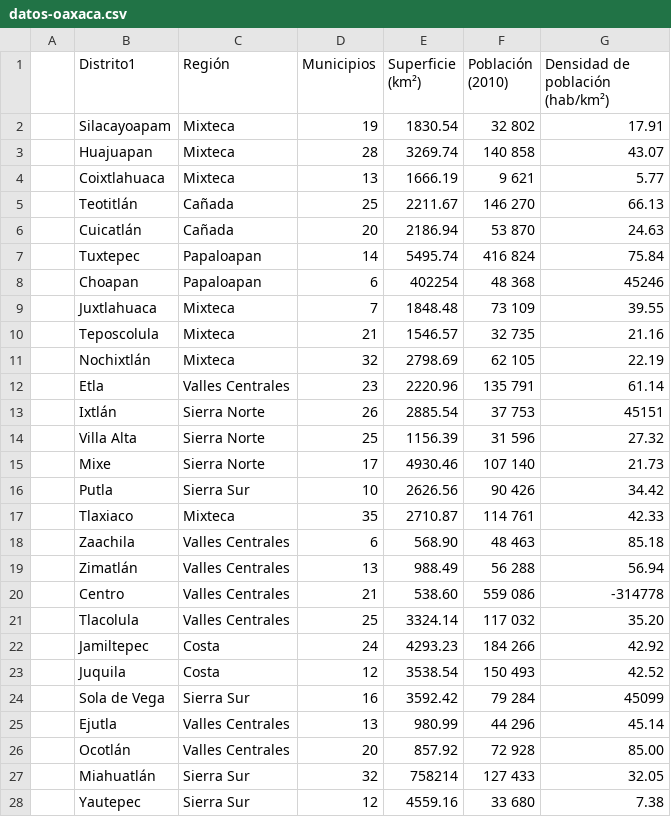
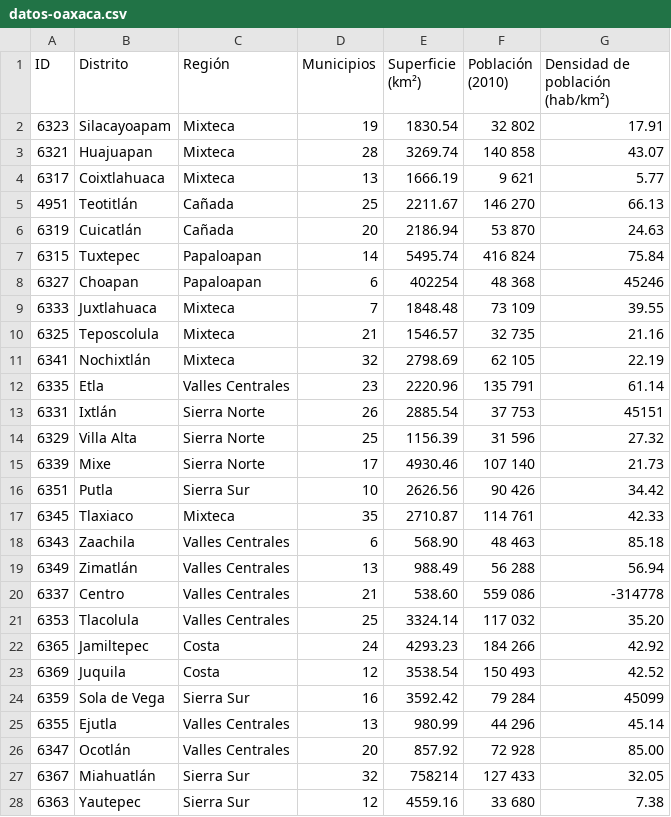
Before and after one commit to operezcham90/dibujitos, a CSV file: datos-oaxaca.csv, drawn as a sheet; only a part is shown; the diff covers the shown part only; the diff names each change by its address in the sheet, - before the commit and + after, or states it on an @@ line.

```diff
--- a/datos-oaxaca.csv
+++ b/datos-oaxaca.csv
-A1: (empty)
+A1: ID
-B1: Distrito1
+B1: Distrito
-A2 (ID): (empty)
+A2 (ID): 6323
-A3 (ID): (empty)
+A3 (ID): 6321
-A4 (ID): (empty)
+A4 (ID): 6317
-A5 (ID): (empty)
+A5 (ID): 4951
-A6 (ID): (empty)
+A6 (ID): 6319
-A7 (ID): (empty)
+A7 (ID): 6315
-A8 (ID): (empty)
+A8 (ID): 6327
-A9 (ID): (empty)
+A9 (ID): 6333
-A10 (ID): (empty)
+A10 (ID): 6325
-A11 (ID): (empty)
+A11 (ID): 6341
-A12 (ID): (empty)
+A12 (ID): 6335
-A13 (ID): (empty)
+A13 (ID): 6331
-A14 (ID): (empty)
+A14 (ID): 6329
-A15 (ID): (empty)
+A15 (ID): 6339
-A16 (ID): (empty)
+A16 (ID): 6351
-A17 (ID): (empty)
+A17 (ID): 6345
-A18 (ID): (empty)
+A18 (ID): 6343
-A19 (ID): (empty)
+A19 (ID): 6349
-A20 (ID): (empty)
+A20 (ID): 6337
-A21 (ID): (empty)
+A21 (ID): 6353
-A22 (ID): (empty)
+A22 (ID): 6365
-A23 (ID): (empty)
+A23 (ID): 6369
-A24 (ID): (empty)
+A24 (ID): 6359
-A25 (ID): (empty)
+A25 (ID): 6355
-A26 (ID): (empty)
+A26 (ID): 6347
-A27 (ID): (empty)
+A27 (ID): 6367
-A28 (ID): (empty)
+A28 (ID): 6363
```
Also changed, not shown: 3 edited cells elsewhere in this file, 3 other files.
